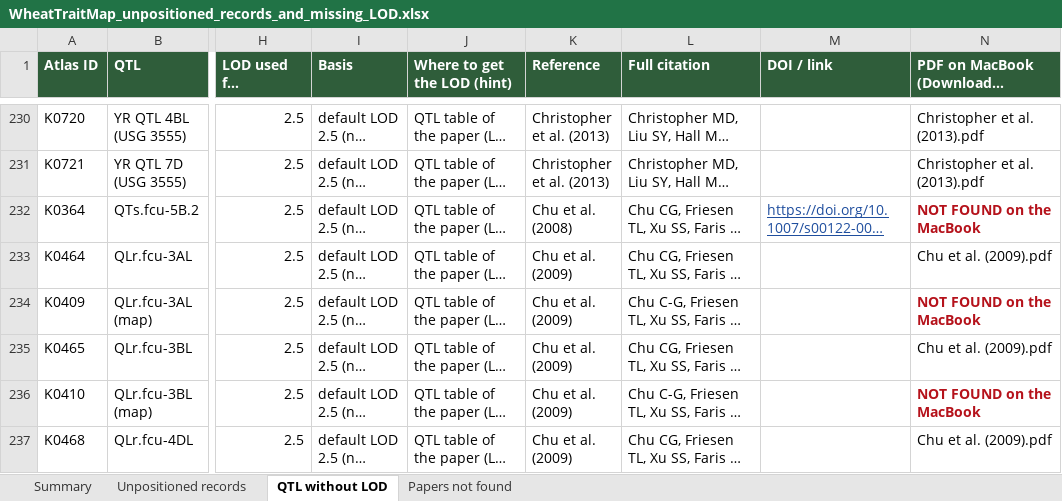
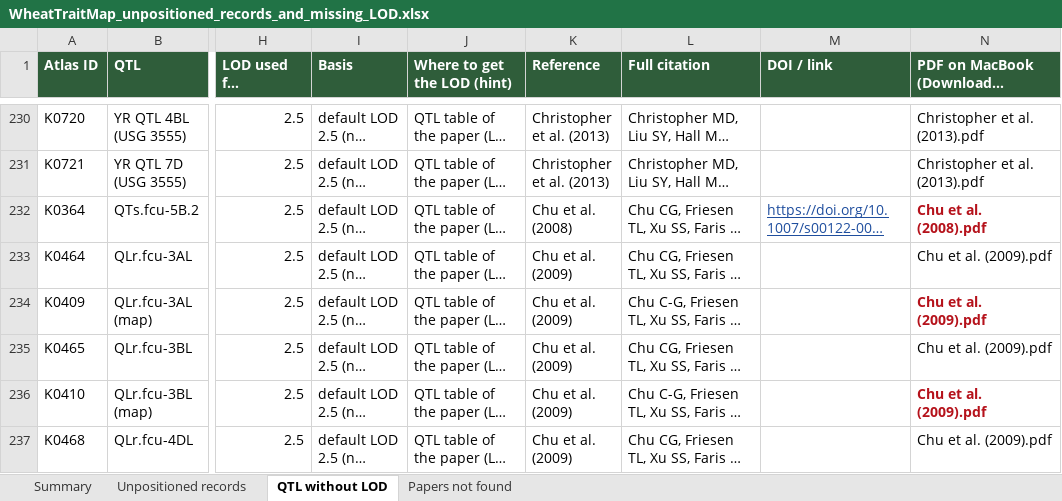
Before and after one commit to neerajvasistha-netize/WheatNHR-Atlas, an Excel workbook: curation/WheatTraitMap_unpositioned_records_and_missing_LOD.xlsx, sheet QTL without LOD, drawn as a sheet; only a part is shown, gaps mark what is left out; long unchanged cells end in …; values as stored, in another font and other column widths than the file's, no borders; the diff covers the shown part only; the diff names each change by its address in the sheet, - before the commit and + after, or states it on an @@ line.

```diff
--- a/curation/WheatTraitMap_unpositioned_records_and_missing_LOD.xlsx (sheet QTL without LOD)
+++ b/curation/WheatTraitMap_unpositioned_records_and_missing_LOD.xlsx (sheet QTL without LOD)
-N232: NOT FOUND on the MacBook
+N232: Chu et al. (2008).pdf
-N234: NOT FOUND on the MacBook
+N234: Chu et al. (2009).pdf
-N236: NOT FOUND on the MacBook
+N236: Chu et al. (2009).pdf
```
Also changed, not shown: 77 edited cells elsewhere in this sheet, sheet Papers not found, sheet Unpositioned records, sheet Summary, 2 other files.
